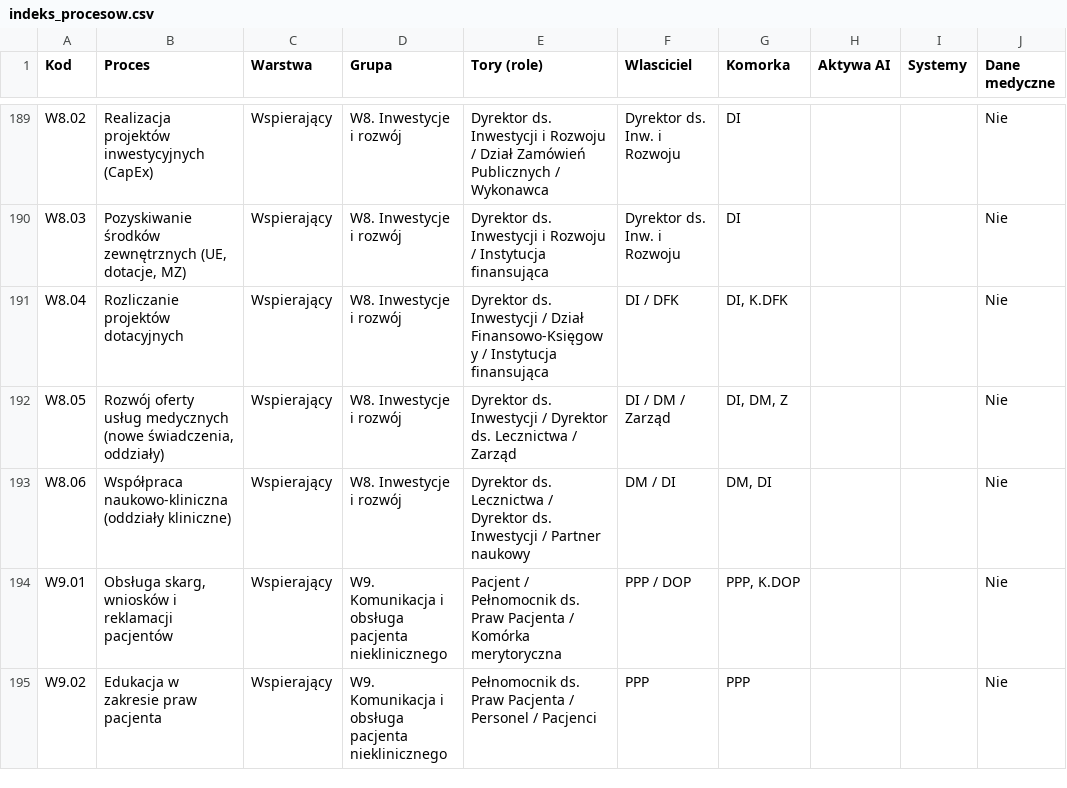
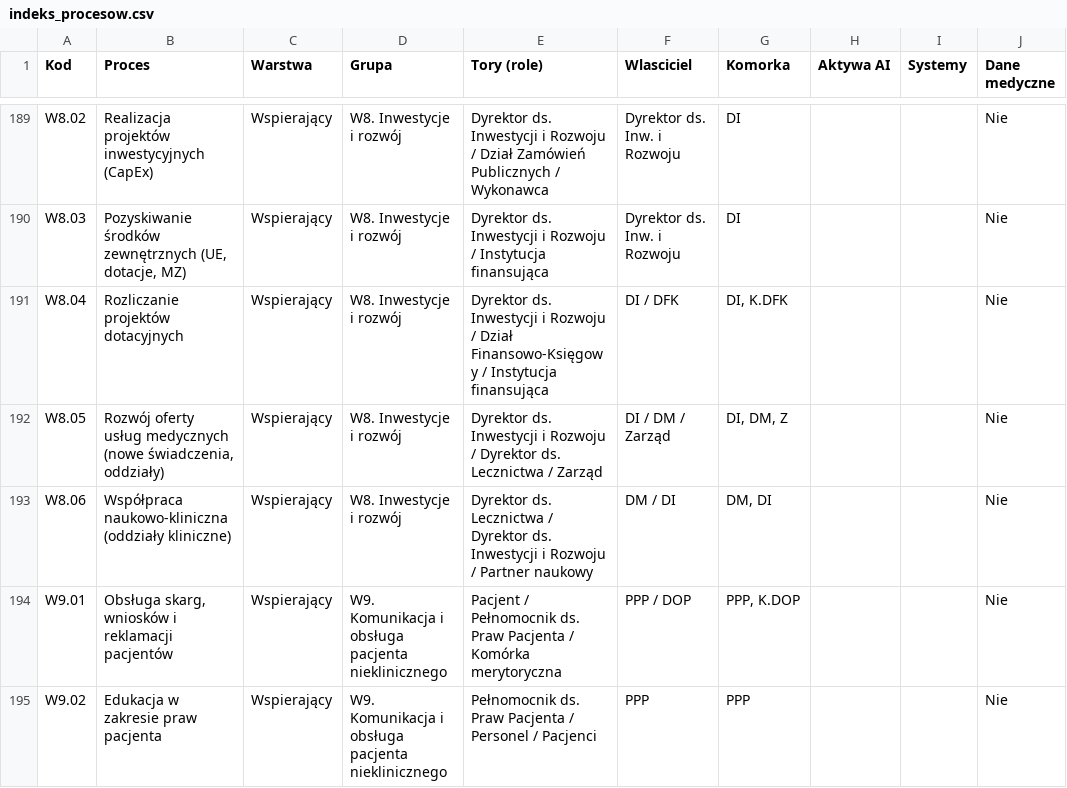
Before and after one commit to greggai/norep, a CSV file: out/00_INDEKS/indeks_procesow.csv, drawn as a sheet; only a part is shown, gaps mark what is left out; the diff names each change by its address in the sheet, - before the commit and + after, or states it on an @@ line.

```diff
--- a/out/00_INDEKS/indeks_procesow.csv
+++ b/out/00_INDEKS/indeks_procesow.csv
-E191 (Tory (role)): …ds. Inwestycji / Dział…
+E191 (Tory (role)): …ds. Inwestycji i Rozwoju / Dział…
-E192 (Tory (role)): …ds. Inwestycji / Dyrektor…
+E192 (Tory (role)): …ds. Inwestycji i Rozwoju / Dyrektor…
-E193 (Tory (role)): …ds. Inwestycji / Partner…
+E193 (Tory (role)): …ds. Inwestycji i Rozwoju / Partner…
```
Also changed, not shown: 16 other files.
